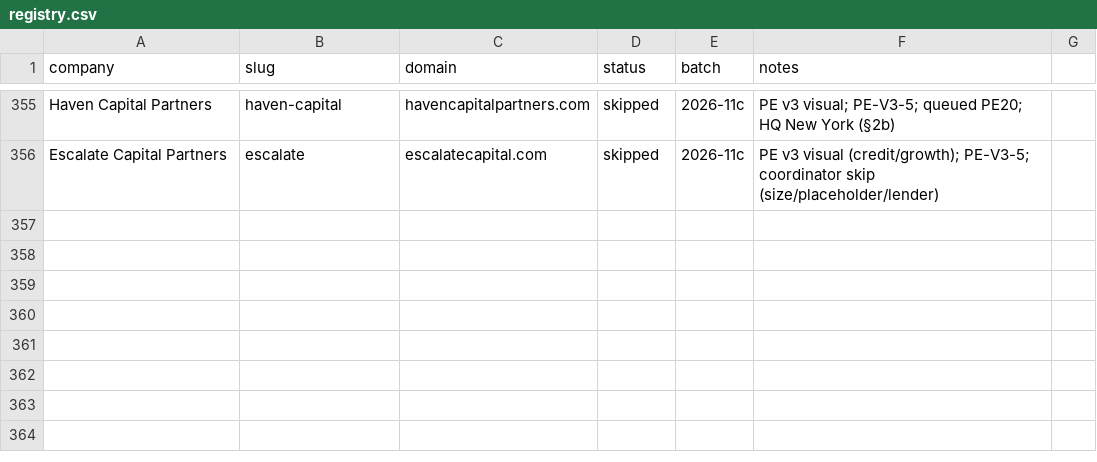
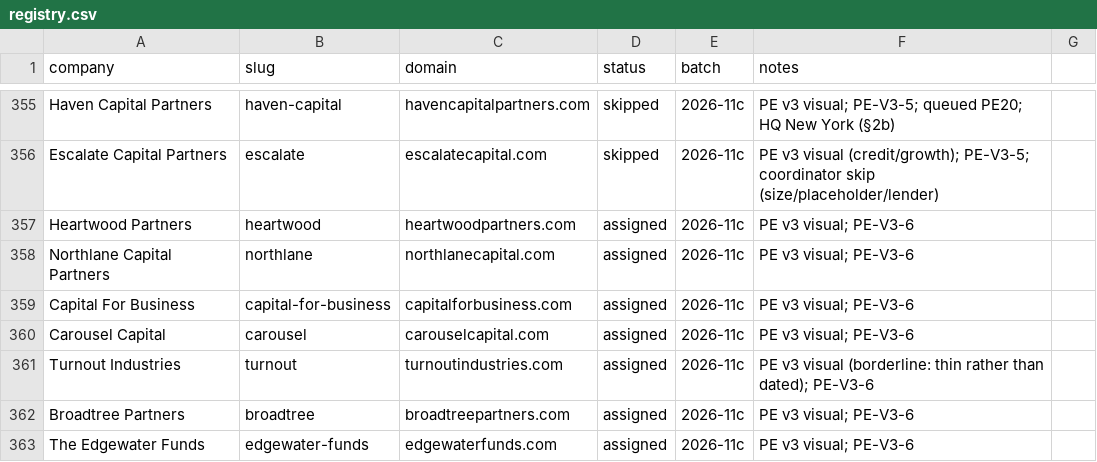
Before and after one commit to charneym/harvardsites, a CSV file: _kit/sourcing/registry.csv, drawn as a sheet; only a part is shown, gaps mark what is left out; the diff names each change by its address in the sheet, - before the commit and + after, or states it on an @@ line.

```diff
--- a/_kit/sourcing/registry.csv
+++ b/_kit/sourcing/registry.csv
+row 357: Heartwood Partners | heartwood | heartwoodpartners.com | assigned | 2026-11c | PE v3 visual; PE-V3-6
+row 358: Northlane Capital Partners | northlane | northlanecapital.com | assigned | 2026-11c | PE v3 visual; PE-V3-6
+row 359: Capital For Business | capital-for-business | capitalforbusiness.com | assigned | 2026-11c | PE v3 visual; PE-V3-6
+row 360: Carousel Capital | carousel | carouselcapital.com | assigned | 2026-11c | PE v3 visual; PE-V3-6
+row 361: Turnout Industries | turnout | turnoutindustries.com | assigned | 2026-11c | PE v3 visual (borderline: thin rather than dated); PE-V3-6
+row 362: Broadtree Partners | broadtree | broadtreepartners.com | assigned | 2026-11c | PE v3 visual; PE-V3-6
+row 363: The Edgewater Funds | edgewater-funds | edgewaterfunds.com | assigned | 2026-11c | PE v3 visual; PE-V3-6
```
Also changed, not shown: 1 other file.
